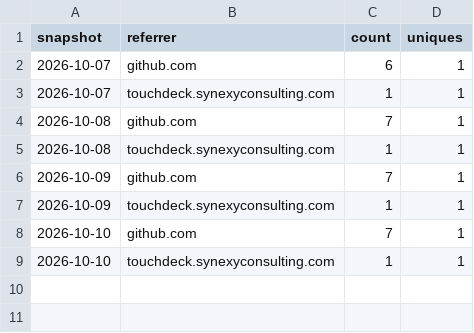
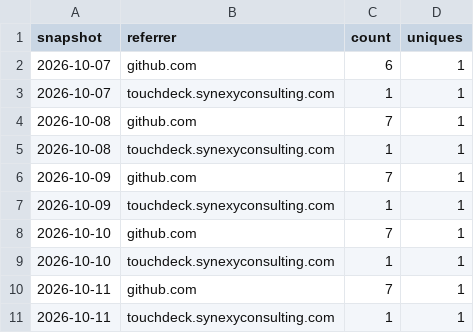
Before and after one commit to SynexyConsulting/TouchDeck, a CSV file: referrers.csv, drawn as a sheet.

```diff
--- a/referrers.csv
+++ b/referrers.csv
@@ -9 +9,3 @@ snapshot,referrer,count,uniques
 2026-10-10,touchdeck.synexyconsulting.com,1,1
+2026-10-11,github.com,7,1
+2026-10-11,touchdeck.synexyconsulting.com,1,1
```
Also changed, not shown: clones.csv, paths.csv, 1 other file.
